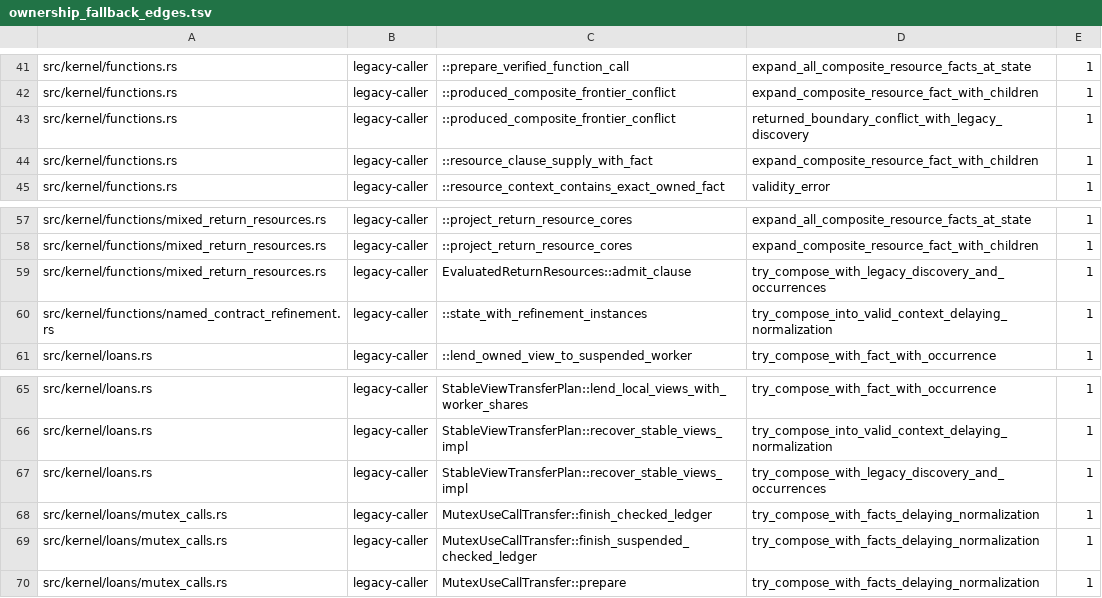
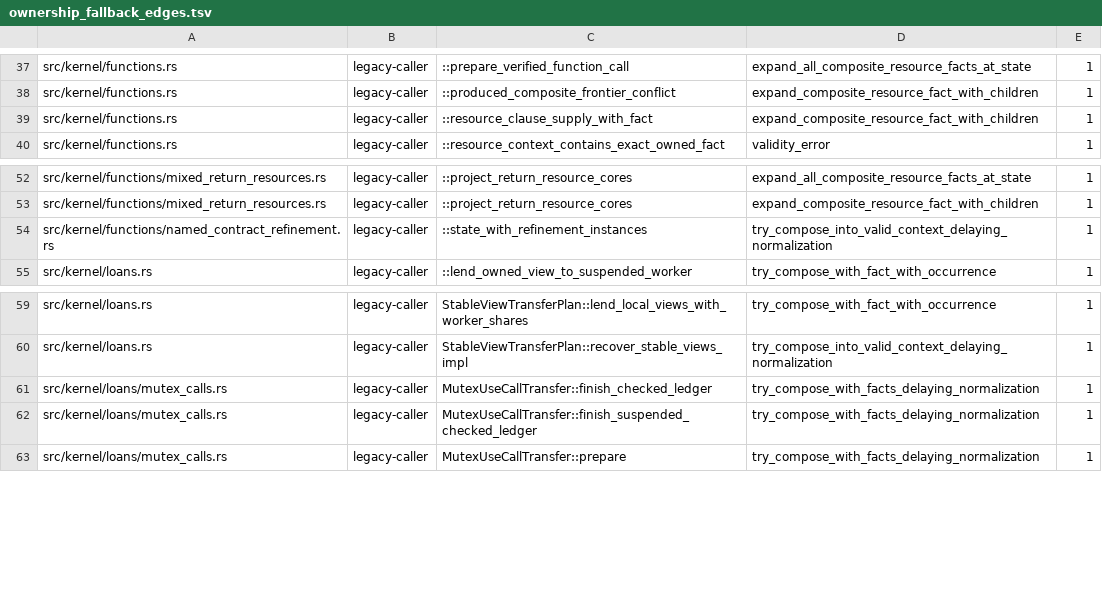
Before and after one commit to clicklang/click, a TSV file: build_support/ownership_fallback_edges.tsv, drawn as a sheet; only a part is shown, gaps mark what is left out; the diff covers the shown part only; the diff names each change by its address in the sheet, - before the commit and + after, or states it on an @@ line.

Commit message:
Replace ownership boundary discovery with indexed checks and explicit evidence

```diff
--- a/build_support/ownership_fallback_edges.tsv
+++ b/build_support/ownership_fallback_edges.tsv
-row 43: src/kernel/functions.rs | legacy-caller | ::produced_composite_frontier_conflict | returned_boundary_conflict_with_legacy_discovery | 1
-row 59: src/kernel/functions/mixed_return_resources.rs | legacy-caller | EvaluatedReturnResources::admit_clause | try_compose_with_legacy_discovery_and_occurrences | 1
-row 67: src/kernel/loans.rs | legacy-caller | StableViewTransferPlan::recover_stable_views_impl | try_compose_with_legacy_discovery_and_occurrences | 1
```
Also changed, not shown: 11 removed rows elsewhere in this file, build_support/proof_search_edges.tsv, 43 other files.
